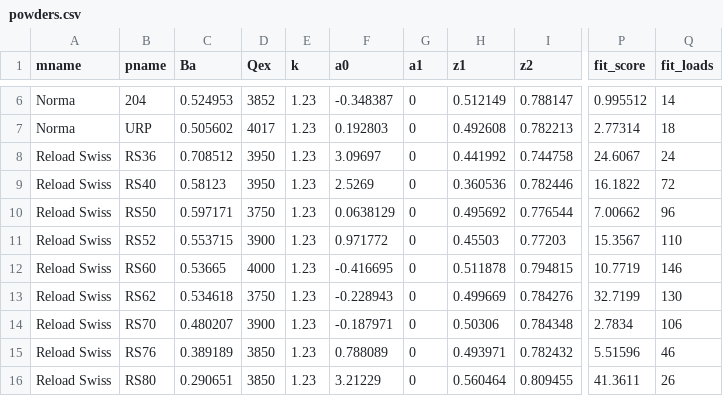
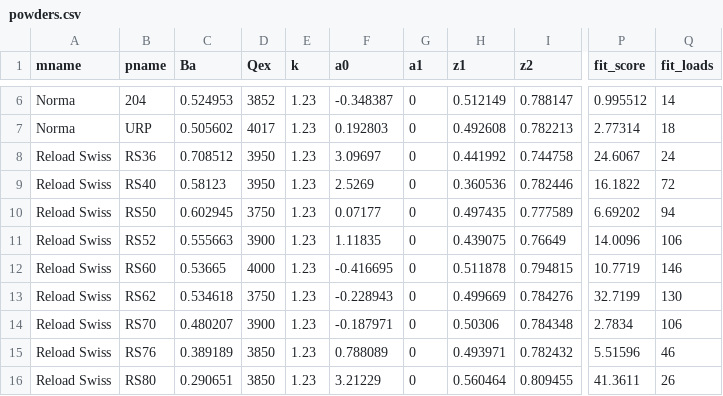
Before and after one commit to kiliankoller/ballistica-interna, a CSV file: data/powders.csv, drawn as a sheet; only a part is shown, gaps mark what is left out; the diff names each change by its address in the sheet, - before the commit and + after, or states it on an @@ line.

```diff
--- a/data/powders.csv
+++ b/data/powders.csv
-C10 (Ba): 0.597171
+C10 (Ba): 0.602945
-F10 (a0): 0.0638129
+F10 (a0): 0.07177
-H10 (z1): 0.495692
+H10 (z1): 0.497435
-I10 (z2): 0.776544
+I10 (z2): 0.777589
-P10 (fit_score): 7.00662
+P10 (fit_score): 6.69202
-Q10 (fit_loads): 96
+Q10 (fit_loads): 94
-C11 (Ba): 0.553715
+C11 (Ba): 0.555663
-F11 (a0): 0.971772
+F11 (a0): 1.11835
-H11 (z1): 0.45503
+H11 (z1): 0.439075
-I11 (z2): 0.77203
+I11 (z2): 0.76649
-P11 (fit_score): 15.3567
+P11 (fit_score): 14.0096
-Q11 (fit_loads): 110
+Q11 (fit_loads): 106
```
Also changed, not shown: 8 other files.
